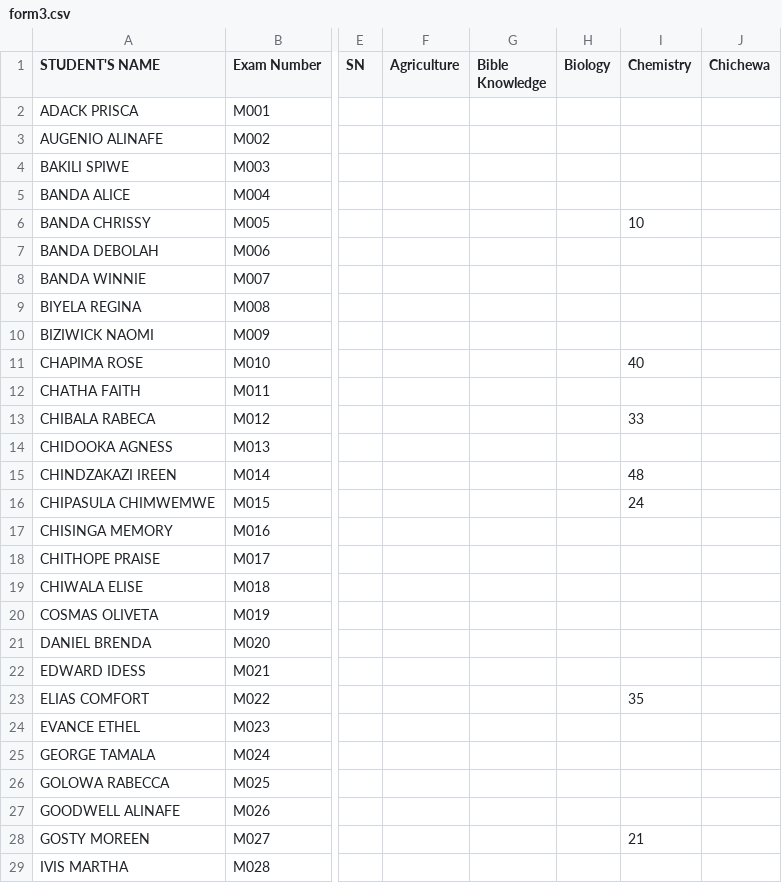
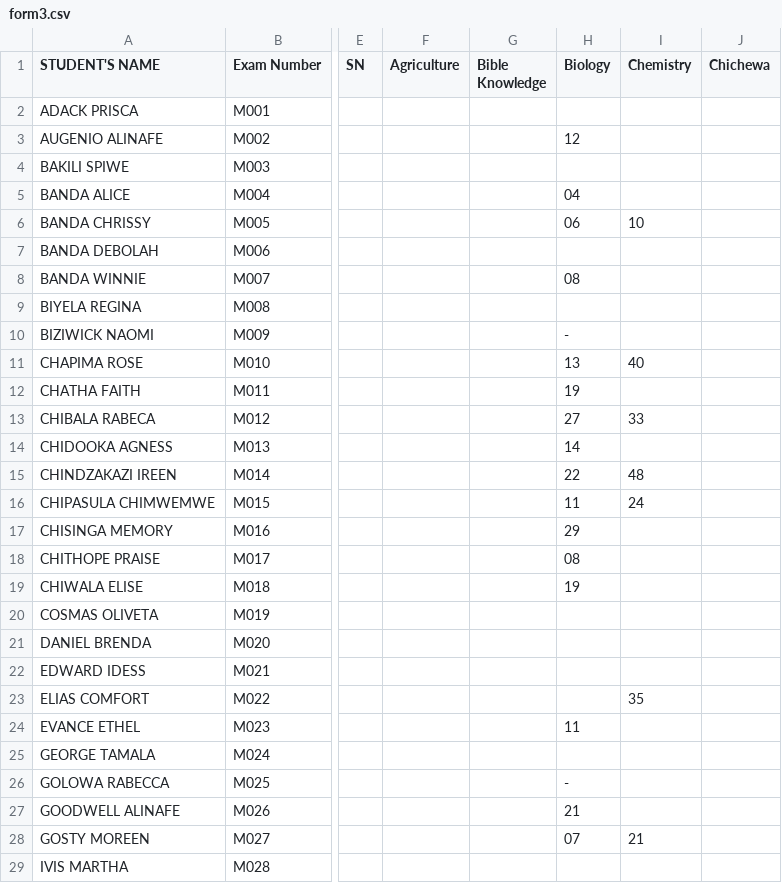
Before and after one commit to enitac/en1, a CSV file: form3.csv, drawn as a sheet; only a part is shown, gaps mark what is left out; the diff covers the shown part only; the diff names each change by its address in the sheet, - before the commit and + after, or states it on an @@ line.

Commit message:
Update: form3 - Biology (8/9/2026, 3:13:01 PM)

```diff
--- a/form3.csv
+++ b/form3.csv
-H3 (Biology): (empty)
+H3 (Biology): 12
-H5 (Biology): (empty)
+H5 (Biology): 04
-H6 (Biology): (empty)
+H6 (Biology): 06
-H8 (Biology): (empty)
+H8 (Biology): 08
-H10 (Biology): (empty)
+H10 (Biology): -
-H11 (Biology): (empty)
+H11 (Biology): 13
-H12 (Biology): (empty)
+H12 (Biology): 19
-H13 (Biology): (empty)
+H13 (Biology): 27
-H14 (Biology): (empty)
+H14 (Biology): 14
-H15 (Biology): (empty)
+H15 (Biology): 22
-H16 (Biology): (empty)
+H16 (Biology): 11
-H17 (Biology): (empty)
+H17 (Biology): 29
-H18 (Biology): (empty)
+H18 (Biology): 08
-H19 (Biology): (empty)
+H19 (Biology): 19
-H24 (Biology): (empty)
+H24 (Biology): 11
-H26 (Biology): (empty)
+H26 (Biology): -
-H27 (Biology): (empty)
+H27 (Biology): 21
-H28 (Biology): (empty)
+H28 (Biology): 07
```
Also changed, not shown: 70 edited cells elsewhere in this file.
